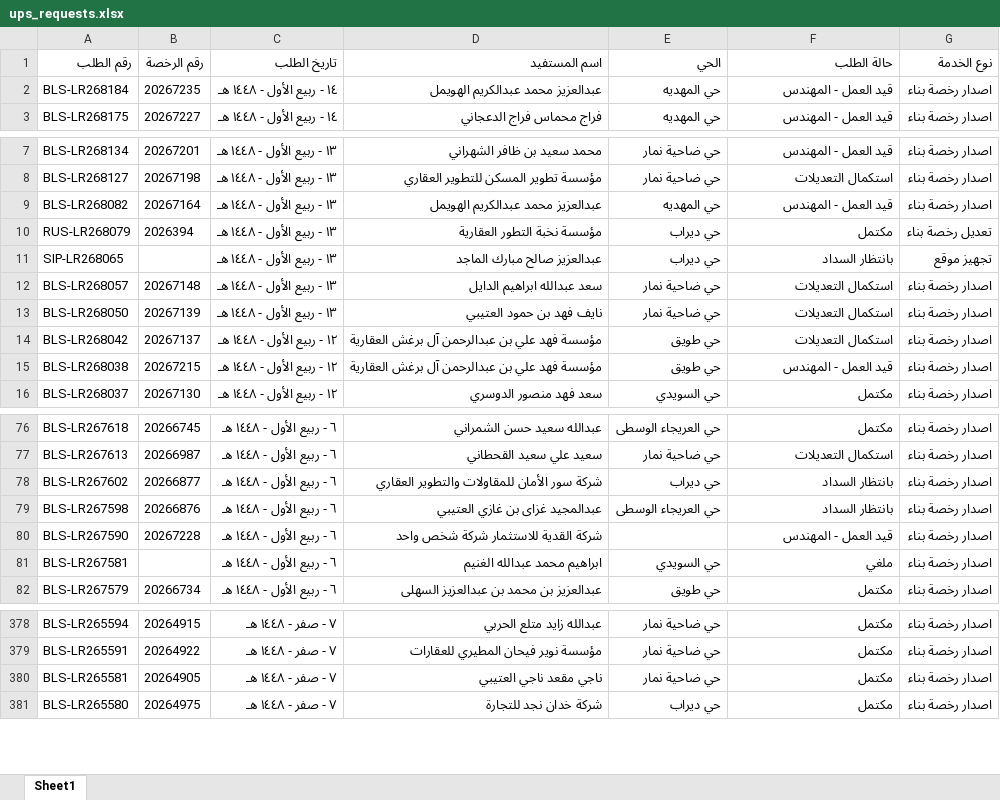
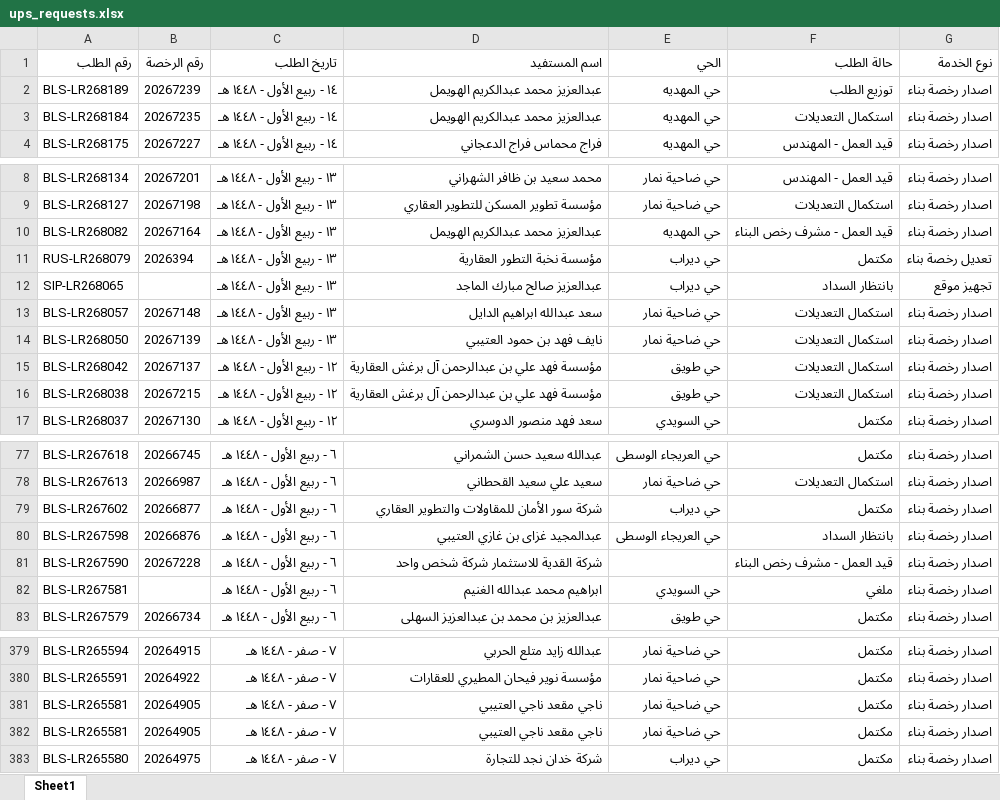
Before and after one commit to anafwest/rkhass-dashboard, an Excel workbook: ups_requests.xlsx, sheet Sheet1, drawn as a sheet; only a part is shown, gaps mark what is left out; values as stored, in another font and other column widths than the file's, no borders; addresses are those after the commit; the diff covers the shown part only; the diff names each change by its address in the sheet, - before the commit and + after, or states it on an @@ line.

Commit message:
update data 2026-08-27 16:24

```diff
--- a/ups_requests.xlsx (sheet Sheet1)
+++ b/ups_requests.xlsx (sheet Sheet1)
+row 2: BLS-LR268189 | 20267239 | ١٤ - ربيع الأول - ١٤٤٨ هـ | عبدالعزيز محمد عبدالكريم الهويمل | حي المهديه | توزيع الطلب | اصدار رخصة بناء
-F3 (حالة الطلب): قيد العمل - المهندس
+F3 (حالة الطلب): استكمال التعديلات
-F10 (حالة الطلب): قيد العمل - المهندس
+F10 (حالة الطلب): قيد العمل - مشرف رخص البناء
-F16 (حالة الطلب): قيد العمل - المهندس
+F16 (حالة الطلب): استكمال التعديلات
-F79 (حالة الطلب): بانتظار السداد
+F79 (حالة الطلب): مكتمل
-F81 (حالة الطلب): قيد العمل - المهندس
+F81 (حالة الطلب): قيد العمل - مشرف رخص البناء
+row 381: BLS-LR265581 | 20264905 | ٧ - صفر - ١٤٤٨ هـ | ناجي مقعد ناجي العتيبي | حي ضاحية نمار | مكتمل | اصدار رخصة بناء
```
Also changed, not shown: 6 edited cells elsewhere in this sheet, 1 other file.
